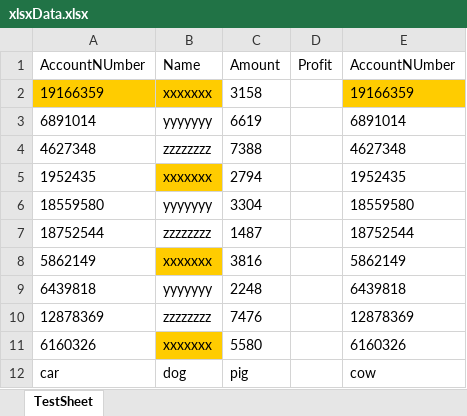
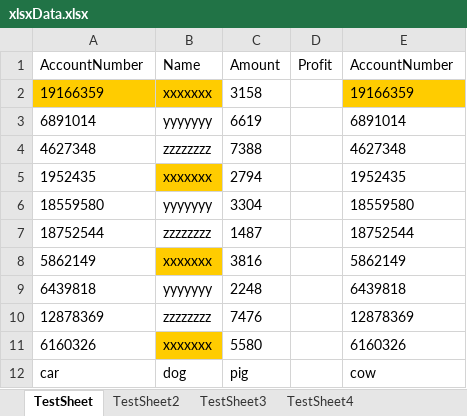
Before and after one commit to fitimkuis/KatalonProject, an Excel workbook: ExcelFiles/xlsxData.xlsx, sheet TestSheet, drawn as a sheet; values as stored, in another font and other column widths than the file's, no borders; the diff names each change by its address in the sheet, - before the commit and + after, or states it on an @@ line.

Commit message:
changes for excel util, added get sheet names

```diff
--- a/ExcelFiles/xlsxData.xlsx (sheet TestSheet)
+++ b/ExcelFiles/xlsxData.xlsx (sheet TestSheet)
+sheet tab: TestSheet2
+sheet tab: TestSheet3
+sheet tab: TestSheet4
-A1: AccountNUmber
+A1: AccountNumber
-E1: AccountNUmber
+E1: AccountNumber
```
Also changed, not shown: 2 other files.
